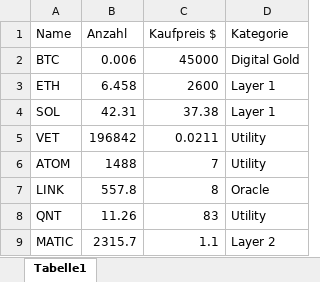
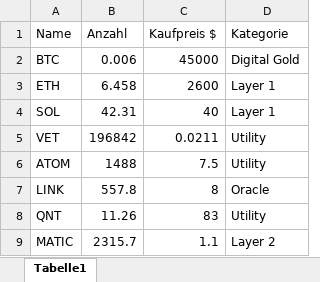
Before and after one commit to ToHeinAC/crportfolioapp, an Excel workbook: crassets.xlsx, sheet Tabelle1, drawn as a sheet; only a part is shown; values as stored, in another font and other column widths than the file's, no borders; the diff names each change by its address in the sheet, - before the commit and + after, or states it on an @@ line.

```diff
--- a/crassets.xlsx (sheet Tabelle1)
+++ b/crassets.xlsx (sheet Tabelle1)
-C4 (Kaufpreis $): 37.38
+C4 (Kaufpreis $): 40
-C6 (Kaufpreis $): 7
+C6 (Kaufpreis $): 7.5
```
Also changed, not shown: 1 other file.
